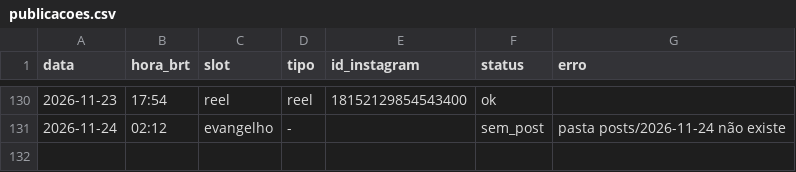
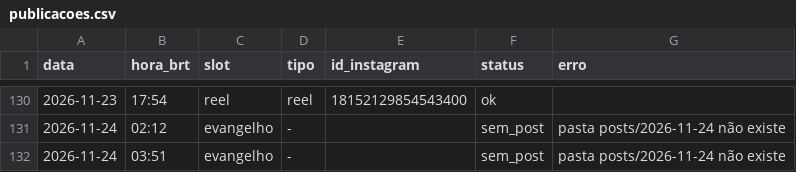
Before and after one commit to pedro-nascimento-line/acta-dei, a CSV file: log/publicacoes.csv, drawn as a sheet; only a part is shown, gaps mark what is left out; the diff names each change by its address in the sheet, - before the commit and + after, or states it on an @@ line.

```diff
--- a/log/publicacoes.csv
+++ b/log/publicacoes.csv
+row 132: 2026-11-24 | 03:51 | evangelho | - |  | sem_post | pasta posts/2026-11-24 não existe
```
